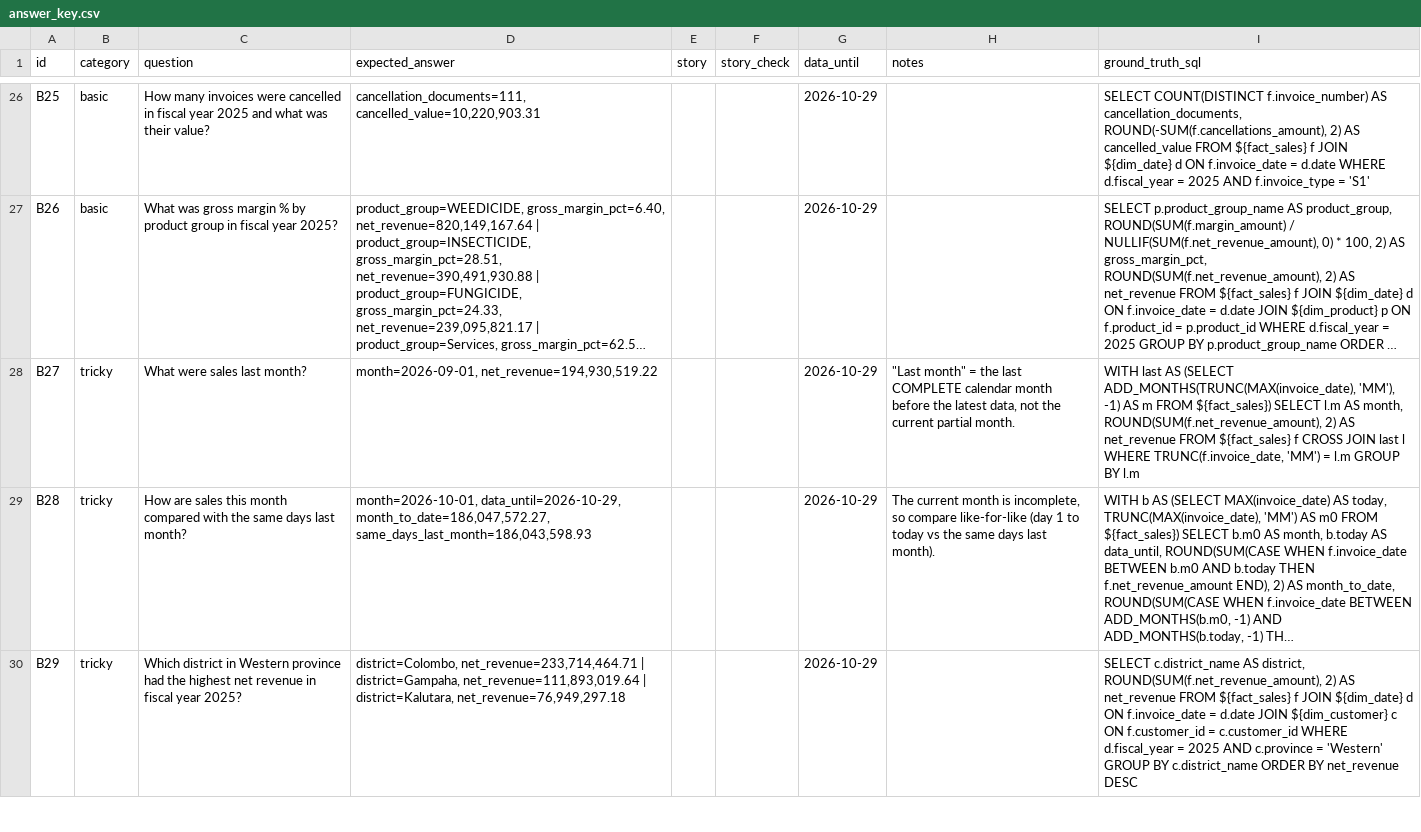
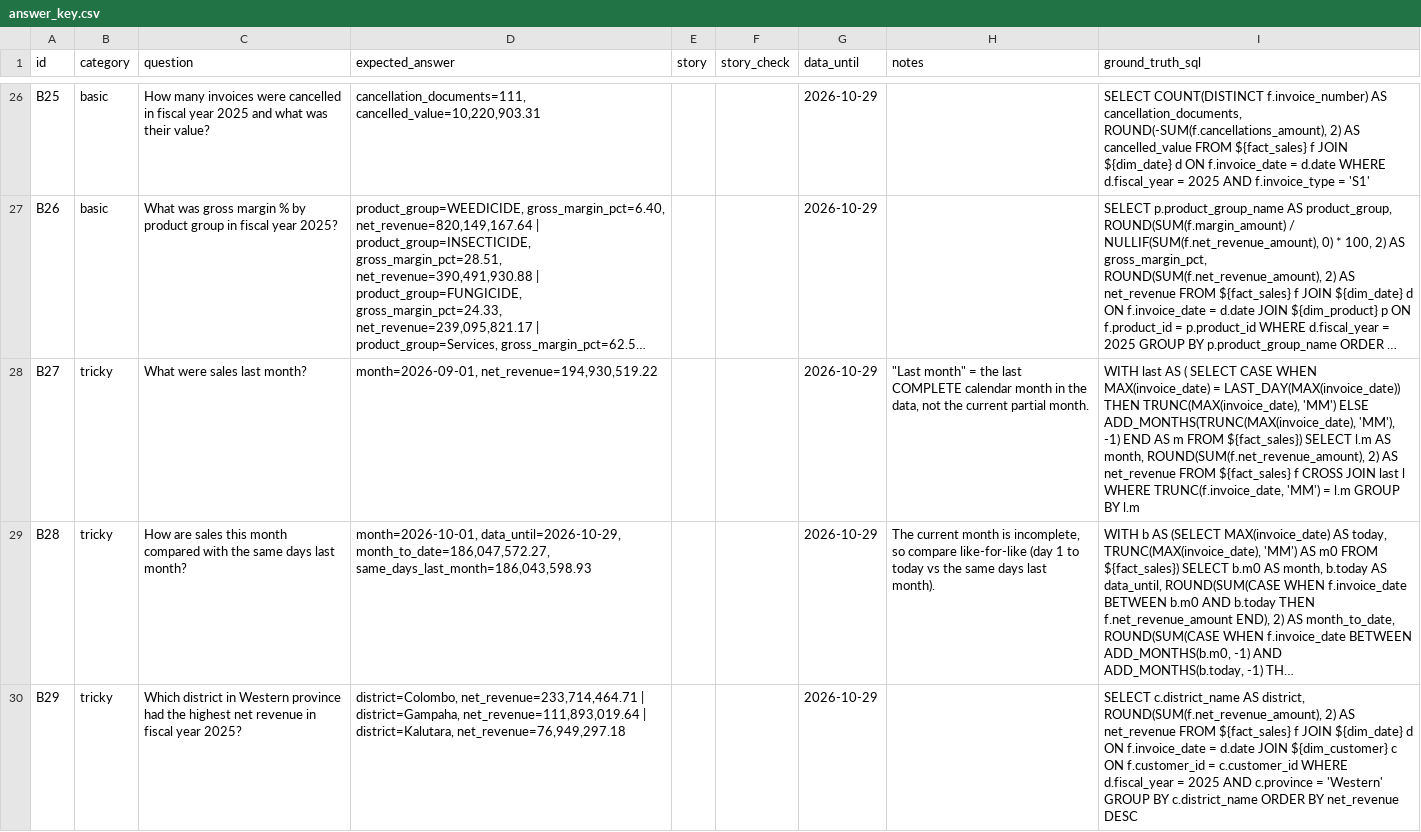
Before and after one commit to navtejchoudhary/sales-insights, a CSV file: genie/answer_key.csv, drawn as a sheet; only a part is shown, gaps mark what is left out; long unchanged cells end in …; the diff names each change by its address in the sheet, - before the commit and + after, or states it on an @@ line.

Commit message:
Genie accuracy: period flags, synonyms, trusted queries, reworded benchmarks (#13)

```diff
--- a/genie/answer_key.csv
+++ b/genie/answer_key.csv
-H28 (notes): …calendar month before the latest data, not…
+H28 (notes): …calendar month in the data, not…
-I28 (ground_truth_sql): …last AS (SELECT ADD_MONTHS(TRUNC(MAX(invoice_date), 'MM'), -1) AS m…
+I28 (ground_truth_sql): …last AS ( SELECT CASE WHEN MAX(invoice_date) = LAST_DAY(MAX(invoice_date)) THEN TRUNC(MAX(invoice_date), 'MM') ELSE ADD_MONTHS(TRUNC(MAX(invoice_date), 'MM'), -1) END AS m…
```
Also changed, not shown: 18 other files.
